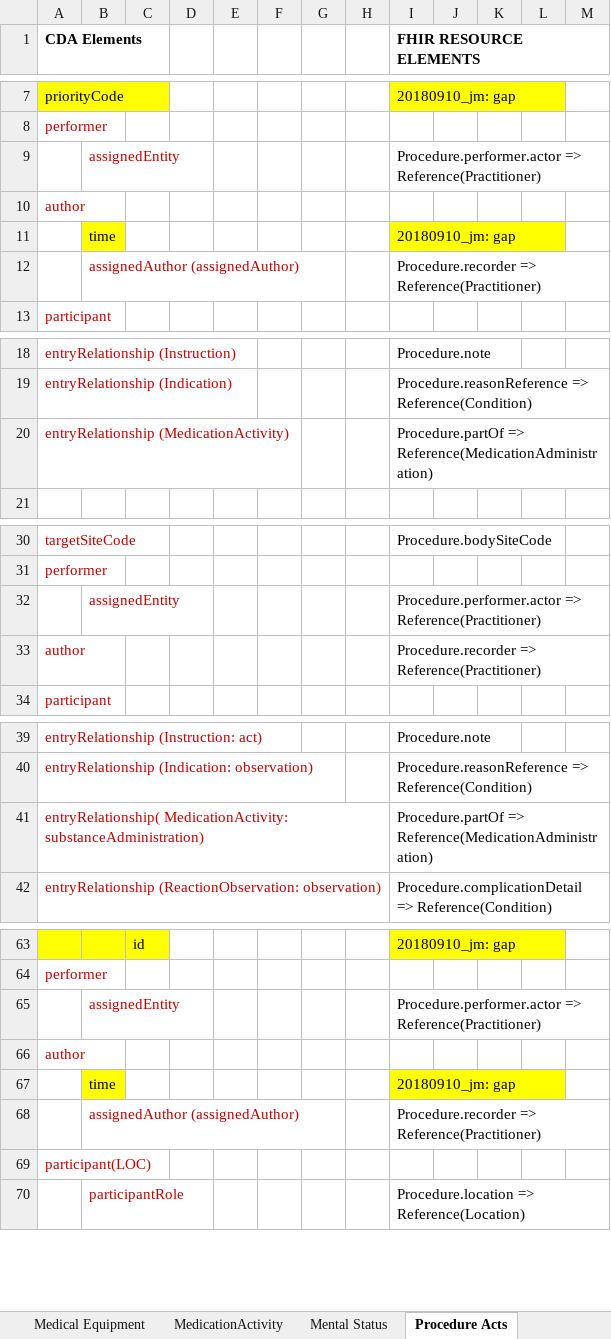
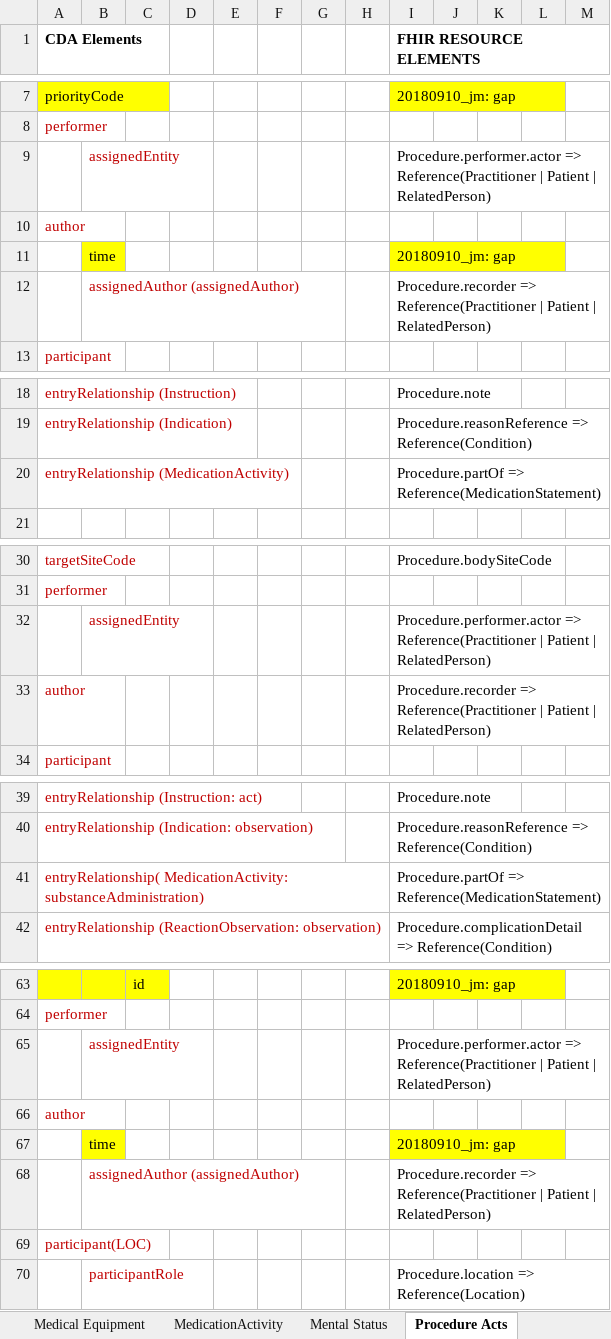
Before and after one commit to HL7/ccda-to-fhir, an Excel workbook: CDA-to-FHIR_mappings.xlsx, sheet Procedure Acts, drawn as a sheet; only a part is shown, gaps mark what is left out; values as stored, in another font and other column widths than the file's, no borders; the diff covers the shown part only; the diff names each change by its address in the sheet, - before the commit and + after, or states it on an @@ line.

```diff
--- a/CDA-to-FHIR_mappings.xlsx (sheet Procedure Acts)
+++ b/CDA-to-FHIR_mappings.xlsx (sheet Procedure Acts)
-I9 (FHIR RESOURCE ELEMENTS): Procedure.performer.actor => Reference(Practitioner)
+I9 (FHIR RESOURCE ELEMENTS): Procedure.performer.actor => Reference(Practitioner | Patient | RelatedPerson)
-I12 (FHIR RESOURCE ELEMENTS): Procedure.recorder => Reference(Practitioner)
+I12 (FHIR RESOURCE ELEMENTS): Procedure.recorder => Reference(Practitioner | Patient | RelatedPerson)
-I20 (FHIR RESOURCE ELEMENTS): Procedure.partOf => Reference(MedicationAdministration)
+I20 (FHIR RESOURCE ELEMENTS): Procedure.partOf => Reference(MedicationStatement)
-I32 (FHIR RESOURCE ELEMENTS): Procedure.performer.actor => Reference(Practitioner)
+I32 (FHIR RESOURCE ELEMENTS): Procedure.performer.actor => Reference(Practitioner | Patient | RelatedPerson)
-I33 (FHIR RESOURCE ELEMENTS): Procedure.recorder => Reference(Practitioner)
+I33 (FHIR RESOURCE ELEMENTS): Procedure.recorder => Reference(Practitioner | Patient | RelatedPerson)
-I41 (FHIR RESOURCE ELEMENTS): Procedure.partOf => Reference(MedicationAdministration)
+I41 (FHIR RESOURCE ELEMENTS): Procedure.partOf => Reference(MedicationStatement)
-I65 (FHIR RESOURCE ELEMENTS): Procedure.performer.actor => Reference(Practitioner)
+I65 (FHIR RESOURCE ELEMENTS): Procedure.performer.actor => Reference(Practitioner | Patient | RelatedPerson)
-I68 (FHIR RESOURCE ELEMENTS): Procedure.recorder => Reference(Practitioner)
+I68 (FHIR RESOURCE ELEMENTS): Procedure.recorder => Reference(Practitioner | Patient | RelatedPerson)
```
Also changed, not shown: 1 edited cell elsewhere in this sheet, sheet Index, sheet Assorted, sheet MedicationActivity, sheet Problem, sheet ClinicalDocument, sheet Planned Acts, 7 more sheets, 1 other file.
